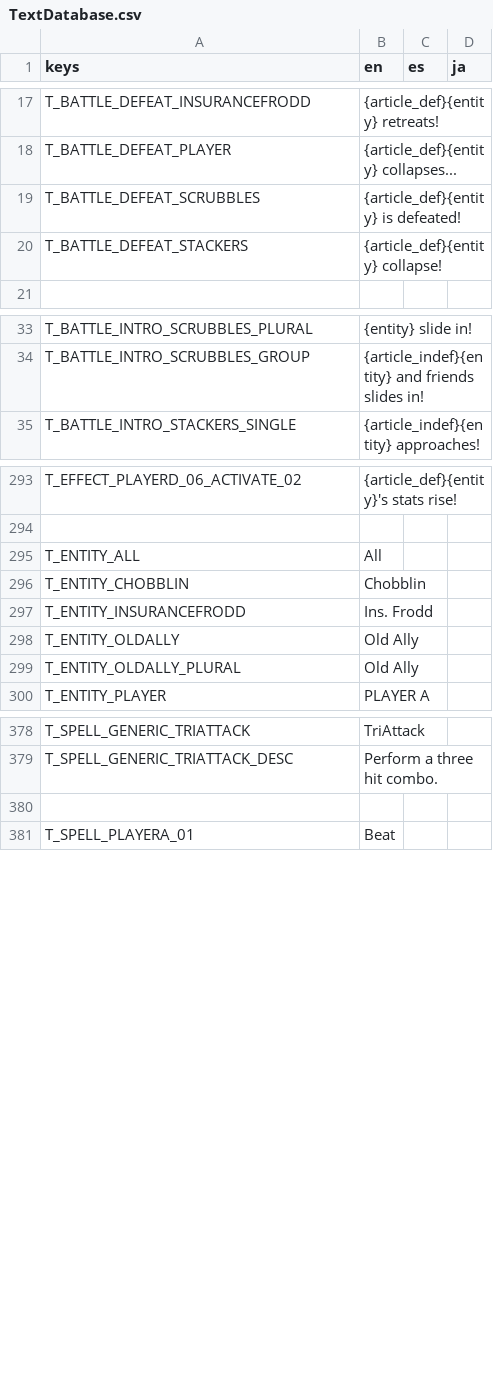
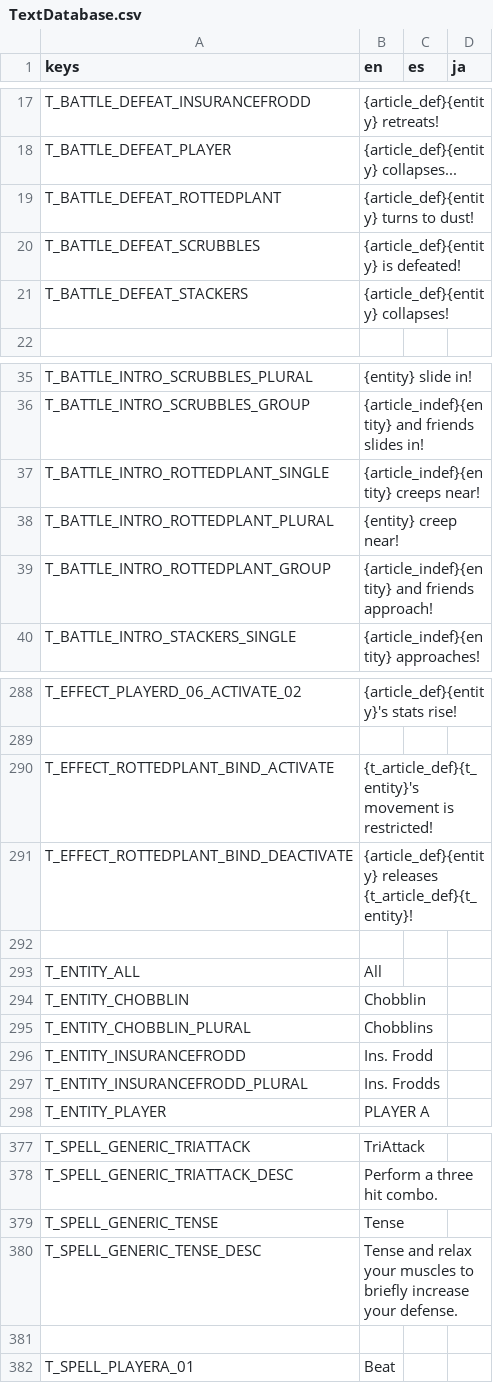
Before and after one commit to Tougon/CopyrightRPG, a CSV file: assets/Localization/TextDatabase.csv, drawn as a sheet; only a part is shown, gaps mark what is left out; the diff covers the shown part only.

Commit message:
11-10-25 - Rotted Plant
Added Rotted Plant
Added Tense (boosts defense)
Corrected name key inconsistencies with some learnable spells
Fixed issue where intended target could occasionally be an invalid target, messing up move calculation(s)
EFChangeTarget can now set to the previous target instead of only setting to a randomized target

```diff
--- a/assets/Localization/TextDatabase.csv
+++ b/assets/Localization/TextDatabase.csv
@@ -18,4 +18,5 @@ T_BATTLE_DEFEAT_INSURANCEFRODD,{article_def}{entity} retreats!,,
 T_BATTLE_DEFEAT_PLAYER,{article_def}{entity} collapses...,,
+T_BATTLE_DEFEAT_ROTTEDPLANT,{article_def}{entity} turns to dust!,,
 T_BATTLE_DEFEAT_SCRUBBLES,{article_def}{entity} is defeated!,,
-T_BATTLE_DEFEAT_STACKERS,{article_def}{entity} collapse!,,
+T_BATTLE_DEFEAT_STACKERS,{article_def}{entity} collapses!,,
 
@@ -34,2 +36,5 @@ T_BATTLE_INTRO_SCRUBBLES_PLURAL,{entity} slide in!,,
 T_BATTLE_INTRO_SCRUBBLES_GROUP,{article_indef}{entity} and friends slides in!,,
+T_BATTLE_INTRO_ROTTEDPLANT_SINGLE,{article_indef}{entity} creeps near!,,
+T_BATTLE_INTRO_ROTTEDPLANT_PLURAL,{entity} creep near!,,
+T_BATTLE_INTRO_ROTTEDPLANT_GROUP,{article_indef}{entity} and friends approach!,,
 T_BATTLE_INTRO_STACKERS_SINGLE,{article_indef}{entity} approaches!,,
@@ -294,7 +289,10 @@ T_EFFECT_PLAYERD_06_ACTIVATE_02,{article_def}{entity}'s stats rise!,,
 
+T_EFFECT_ROTTEDPLANT_BIND_ACTIVATE,{t_article_def}{t_entity}'s movement is restricted!,,
+T_EFFECT_ROTTEDPLANT_BIND_DEACTIVATE,{article_def}{entity} releases {t_article_def}{t_entity}!,,
+
 T_ENTITY_ALL,All,,
 T_ENTITY_CHOBBLIN,Chobblin,,
+T_ENTITY_CHOBBLIN_PLURAL,Chobblins,,
 T_ENTITY_INSURANCEFRODD,Ins. Frodd,,
-T_ENTITY_OLDALLY,Old Ally,,
-T_ENTITY_OLDALLY_PLURAL,Old Ally,,
+T_ENTITY_INSURANCEFRODD_PLURAL,Ins. Frodds,,
 T_ENTITY_PLAYER,PLAYER A,,
@@ -379,2 +378,4 @@ T_SPELL_GENERIC_TRIATTACK,TriAttack,,
 T_SPELL_GENERIC_TRIATTACK_DESC,Perform a three hit combo.,,
+T_SPELL_GENERIC_TENSE,Tense,,
+T_SPELL_GENERIC_TENSE_DESC,Tense and relax your muscles to briefly increase your defense.,,
 
```
Also changed, not shown: 13 added rows, 30 removed rows and 1 edited cell elsewhere in this file, 18 other files.
